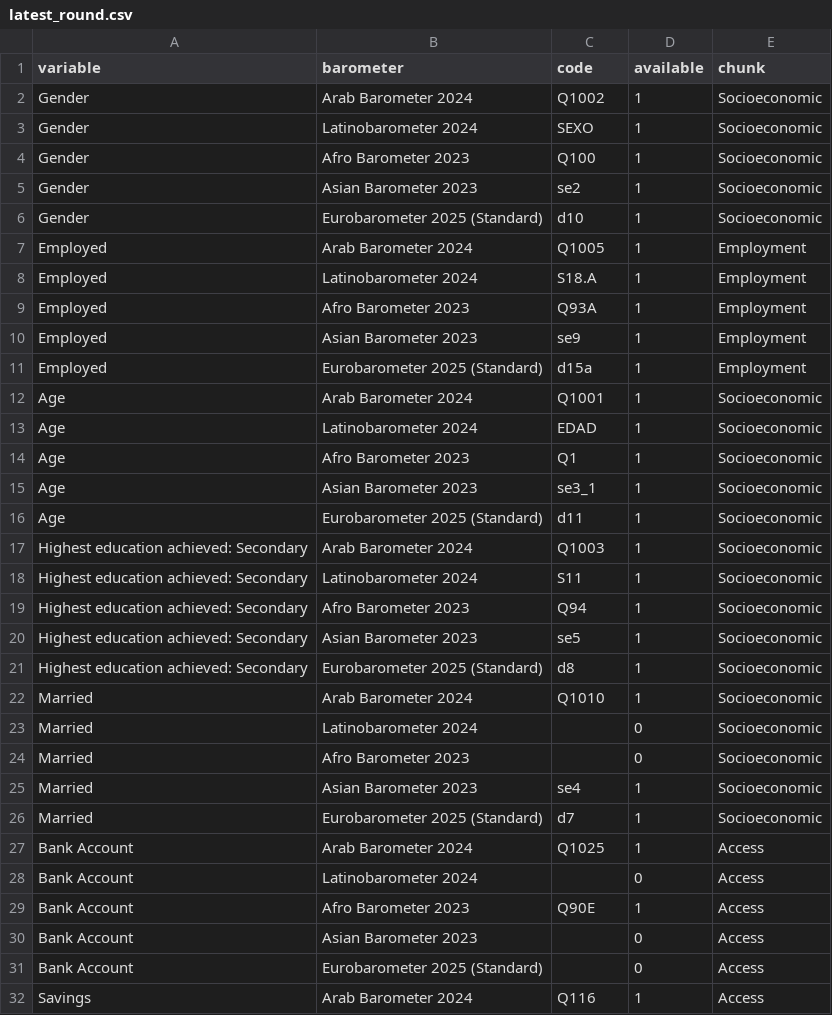
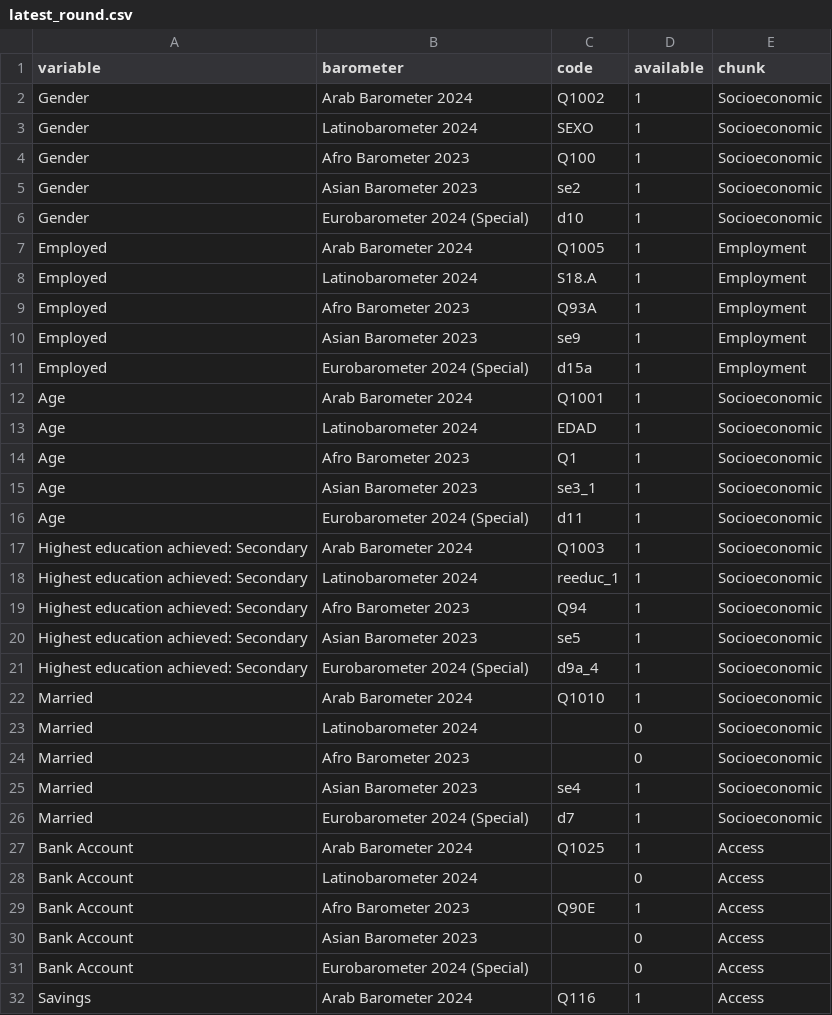
Before and after one commit to pecoranera2/barometer-mapping-dashboard, a CSV file: data/latest_round.csv, drawn as a sheet; only a part is shown; the diff covers the shown part only.

```diff
--- a/data/latest_round.csv
+++ b/data/latest_round.csv
@@ -5,3 +5,3 @@ Gender,Afro Barometer 2023,Q100,1,Socioeconomic
 Gender,Asian Barometer 2023,se2,1,Socioeconomic
-Gender,Eurobarometer 2025 (Standard),d10,1,Socioeconomic
+Gender,Eurobarometer 2024 (Special),d10,1,Socioeconomic
 Employed,Arab Barometer 2024,Q1005,1,Employment
@@ -10,3 +10,3 @@ Employed,Afro Barometer 2023,Q93A,1,Employment
 Employed,Asian Barometer 2023,se9,1,Employment
-Employed,Eurobarometer 2025 (Standard),d15a,1,Employment
+Employed,Eurobarometer 2024 (Special),d15a,1,Employment
 Age,Arab Barometer 2024,Q1001,1,Socioeconomic
@@ -15,8 +15,8 @@ Age,Afro Barometer 2023,Q1,1,Socioeconomic
 Age,Asian Barometer 2023,se3_1,1,Socioeconomic
-Age,Eurobarometer 2025 (Standard),d11,1,Socioeconomic
+Age,Eurobarometer 2024 (Special),d11,1,Socioeconomic
 Highest education achieved: Secondary,Arab Barometer 2024,Q1003,1,Socioeconomic
-Highest education achieved: Secondary,Latinobarometer 2024,S11,1,Socioeconomic
+Highest education achieved: Secondary,Latinobarometer 2024,reeduc_1,1,Socioeconomic
 Highest education achieved: Secondary,Afro Barometer 2023,Q94,1,Socioeconomic
 Highest education achieved: Secondary,Asian Barometer 2023,se5,1,Socioeconomic
-Highest education achieved: Secondary,Eurobarometer 2025 (Standard),d8,1,Socioeconomic
+Highest education achieved: Secondary,Eurobarometer 2024 (Special),d9a_4,1,Socioeconomic
 Married,Arab Barometer 2024,Q1010,1,Socioeconomic
@@ -25,3 +25,3 @@ Married,Afro Barometer 2023,,0,Socioeconomic
 Married,Asian Barometer 2023,se4,1,Socioeconomic
-Married,Eurobarometer 2025 (Standard),d7,1,Socioeconomic
+Married,Eurobarometer 2024 (Special),d7,1,Socioeconomic
 Bank Account,Arab Barometer 2024,Q1025,1,Access
@@ -30,3 +30,3 @@ Bank Account,Afro Barometer 2023,Q90E,1,Access
 Bank Account,Asian Barometer 2023,,0,Access
-Bank Account,Eurobarometer 2025 (Standard),,0,Access
+Bank Account,Eurobarometer 2024 (Special),,0,Access
 Savings,Arab Barometer 2024,Q116,1,Access
```
Also changed, not shown: 65 edited cells elsewhere in this file, data/countries.csv, 4 other files.
